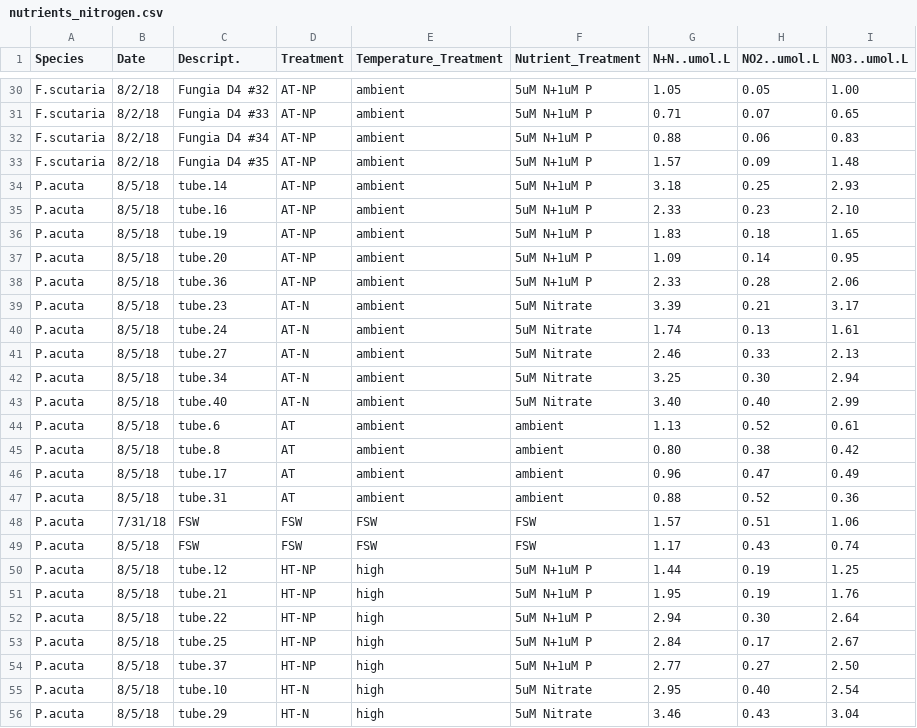
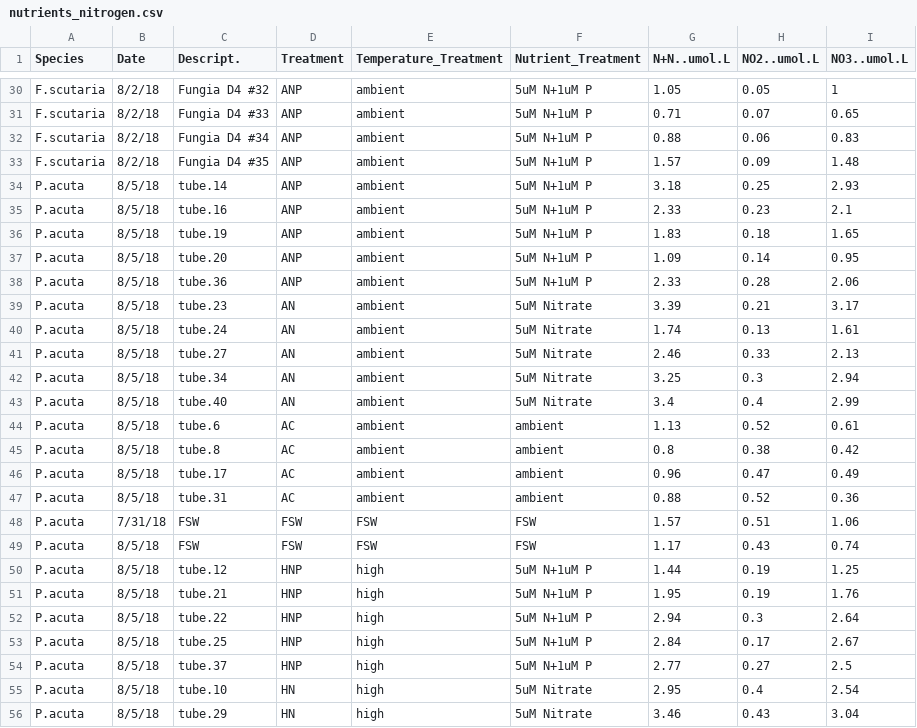
Before and after one commit to cbwall/Coral-larvae-temp-and-nutrients, a CSV file: data/nutrients/nutrients_nitrogen.csv, drawn as a sheet; only a part is shown, gaps mark what is left out; the diff covers the shown part only; the diff names each change by its address in the sheet, - before the commit and + after, or states it on an @@ line.

```diff
--- a/data/nutrients/nutrients_nitrogen.csv
+++ b/data/nutrients/nutrients_nitrogen.csv
-D30:D38 (Treatment): AT-NP
+D30:D38 (Treatment): ANP
-I30 (NO3..umol.L): 1.00
+I30 (NO3..umol.L): 1
-I35 (NO3..umol.L): 2.10
+I35 (NO3..umol.L): 2.1
-D39:D43 (Treatment): AT-N
+D39:D43 (Treatment): AN
-H42 (NO2..umol.L): 0.30
+H42 (NO2..umol.L): 0.3
-G43 (N+N..umol.L): 3.40
+G43 (N+N..umol.L): 3.4
-H43 (NO2..umol.L): 0.40
+H43 (NO2..umol.L): 0.4
-D44:D47 (Treatment): AT
+D44:D47 (Treatment): AC
-G45 (N+N..umol.L): 0.80
+G45 (N+N..umol.L): 0.8
-D50:D54 (Treatment): HT-NP
+D50:D54 (Treatment): HNP
-H52 (NO2..umol.L): 0.30
+H52 (NO2..umol.L): 0.3
-I54 (NO3..umol.L): 2.50
+I54 (NO3..umol.L): 2.5
-D55:D56 (Treatment): HT-N
+D55:D56 (Treatment): HN
-H55 (NO2..umol.L): 0.40
+H55 (NO2..umol.L): 0.4
```
Also changed, not shown: 95 edited cells elsewhere in this file, data/nutrients/nutrients_phosphate.csv, 7 other files.
